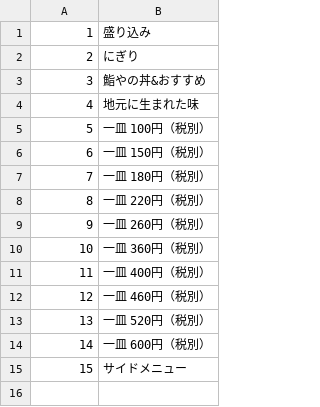
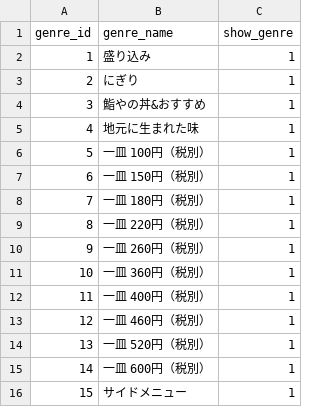
Before and after one commit to Hiro-o-ai/PrAha_Challenge-Season-6-, a CSV file: 1_データベース設計/DBモデリング1/mysql/init/genres.csv, drawn as a sheet; addresses are those after the commit; the diff names each change by its address in the sheet, - before the commit and + after, or states it on an @@ line.

```diff
--- a/1_データベース設計/DBモデリング1/mysql/init/genres.csv
+++ b/1_データベース設計/DBモデリング1/mysql/init/genres.csv
+column C, rows 2-16: all 1
+row 1: genre_id | genre_name | show_genre
```
Also changed, not shown: 1_データベース設計/DBモデリング1/mysql/init/menus.csv, 1_データベース設計/DBモデリング1/mysql/init/order_menus.csv, 15 other files.
